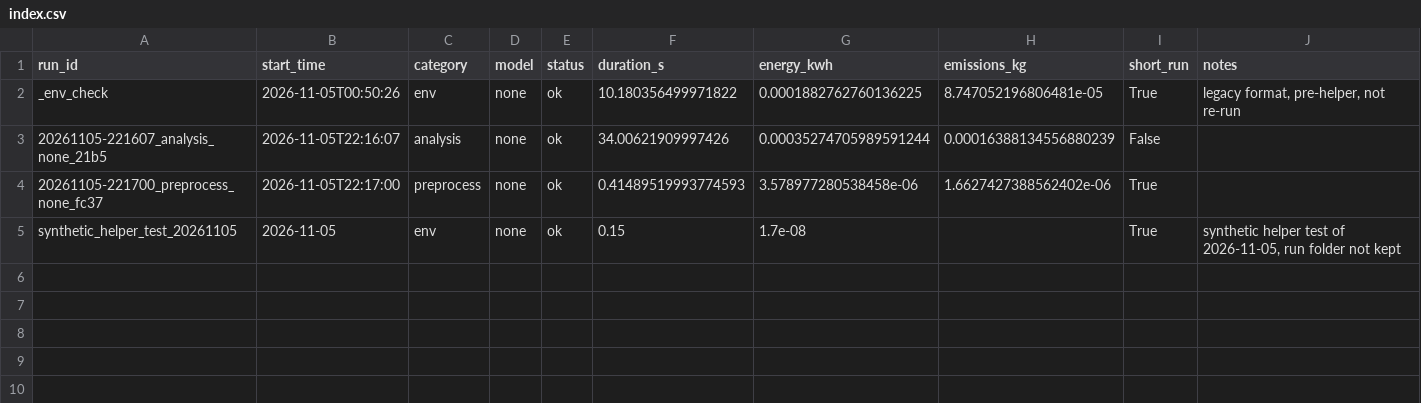
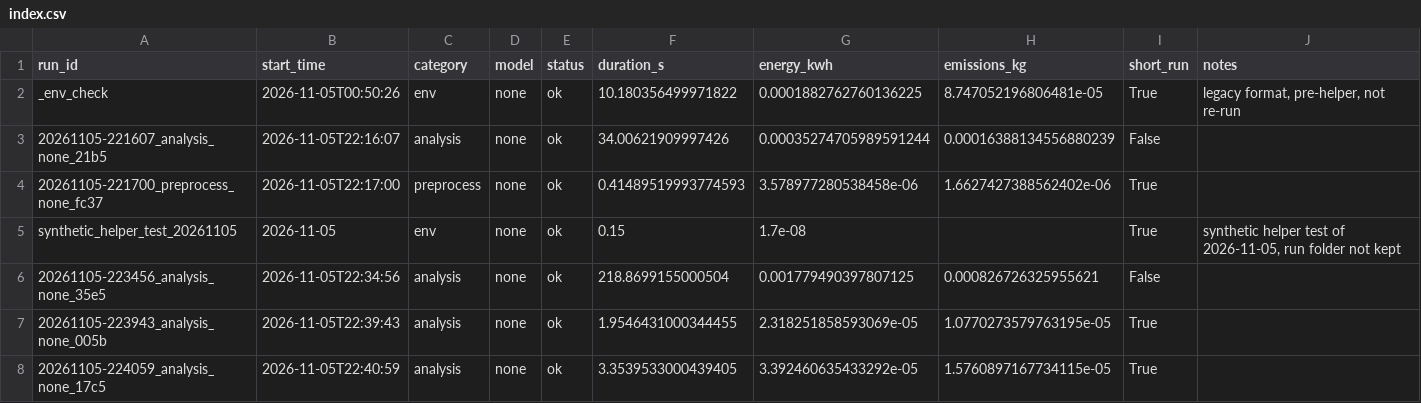
Before and after one commit to HalitBatuhanASLAN/DL-Project, a CSV file: runs/index.csv, drawn as a sheet.

```diff
--- a/runs/index.csv
+++ b/runs/index.csv
@@ -5 +5,4 @@ _env_check,2026-11-05T00:50:26,env,none,ok,10.180356499971822,0.0001882762760136
 synthetic_helper_test_20261105,2026-11-05,env,none,ok,0.15,1.7e-08,,True,"synthetic helper test of 2026-11-05, run folder not kept"
+20261105-223456_analysis_none_35e5,2026-11-05T22:34:56,analysis,none,ok,218.8699155000504,0.001779490397807125,0.000826726325955621,False,
+20261105-223943_analysis_none_005b,2026-11-05T22:39:43,analysis,none,ok,1.9546431000344455,2.318251858593069e-05,1.0770273579763195e-05,True,
+20261105-224059_analysis_none_17c5,2026-11-05T22:40:59,analysis,none,ok,3.3539533000439405,3.392460635433292e-05,1.5760897167734115e-05,True,
```
Also changed, not shown: 20 other files.
